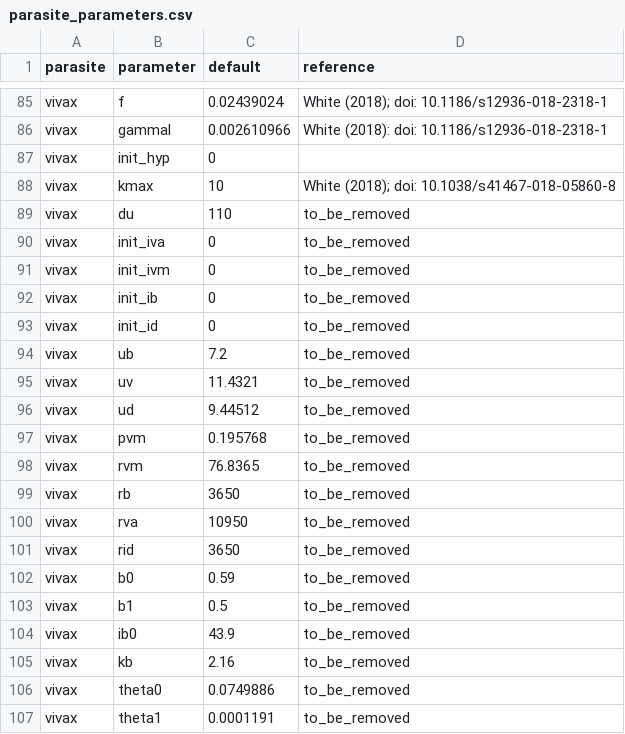
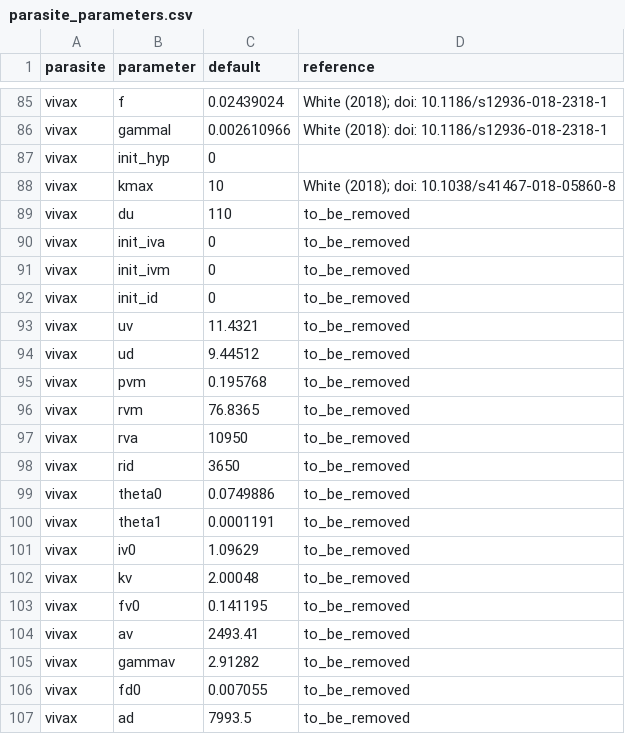
Before and after one commit to mrc-ide/malariasimulation, a CSV file: data-raw/parasite_parameters.csv, drawn as a sheet; only a part is shown, gaps mark what is left out; the shorter side is filled out with more unchanged rows; the diff names each change by its address in the sheet, - before the commit and + after, or states it on an @@ line.

```diff
--- a/data-raw/parasite_parameters.csv
+++ b/data-raw/parasite_parameters.csv
-row 92: vivax | init_ib | 0 | to_be_removed
-row 94: vivax | ub | 7.2 | to_be_removed
-row 99: vivax | rb | 3650 | to_be_removed
-row 102: vivax | b0 | 0.59 | to_be_removed
-row 103: vivax | b1 | 0.5 | to_be_removed
-row 104: vivax | ib0 | 43.9 | to_be_removed
-row 105: vivax | kb | 2.16 | to_be_removed
```
Also changed, not shown: 7 other files.
